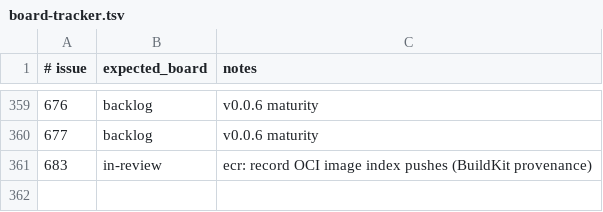
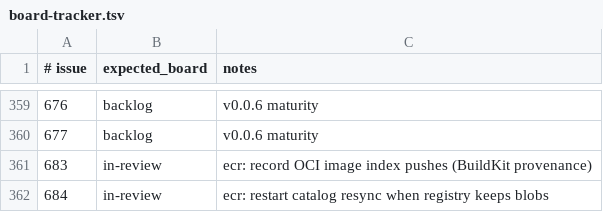
Before and after one commit to kgz/stackwrangler, a TSV file: bin/board-tracker.tsv, drawn as a sheet; only a part is shown, gaps mark what is left out; the diff names each change by its address in the sheet, - before the commit and + after, or states it on an @@ line.

Commit message:
Resync ECR tags from registry catalog after LocalEmu restart.

```diff
--- a/bin/board-tracker.tsv
+++ b/bin/board-tracker.tsv
+row 362: 684 | in-review | ecr: restart catalog resync when registry keeps blobs
```
Also changed, not shown: 6 other files.
